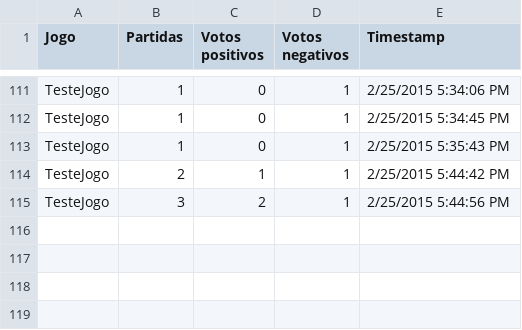
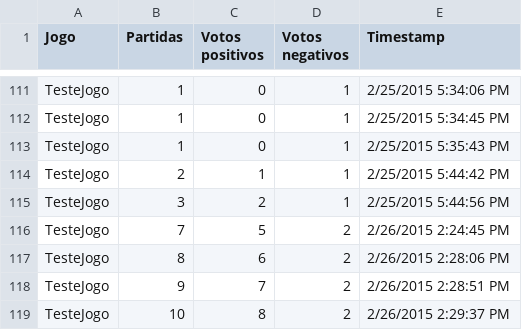
Before and after one commit to ProgJogos/ArcadeFIAP, a TSV file: ArcadeFIAP_2015_1S/Assets/METRICAS.tsv, drawn as a sheet; only a part is shown, gaps mark what is left out.

```diff
--- a/ArcadeFIAP_2015_1S/Assets/METRICAS.tsv
+++ b/ArcadeFIAP_2015_1S/Assets/METRICAS.tsv
@@ -115 +115,5 @@ TesteJogo	2	1	1	2/25/2015 5:44:42 PM
 TesteJogo	3	2	1	2/25/2015 5:44:56 PM
+TesteJogo	7	5	2	2/26/2015 2:24:45 PM
+TesteJogo	8	6	2	2/26/2015 2:28:06 PM
+TesteJogo	9	7	2	2/26/2015 2:28:51 PM
+TesteJogo	10	8	2	2/26/2015 2:29:37 PM
```
Also changed, not shown: 17 other files.
